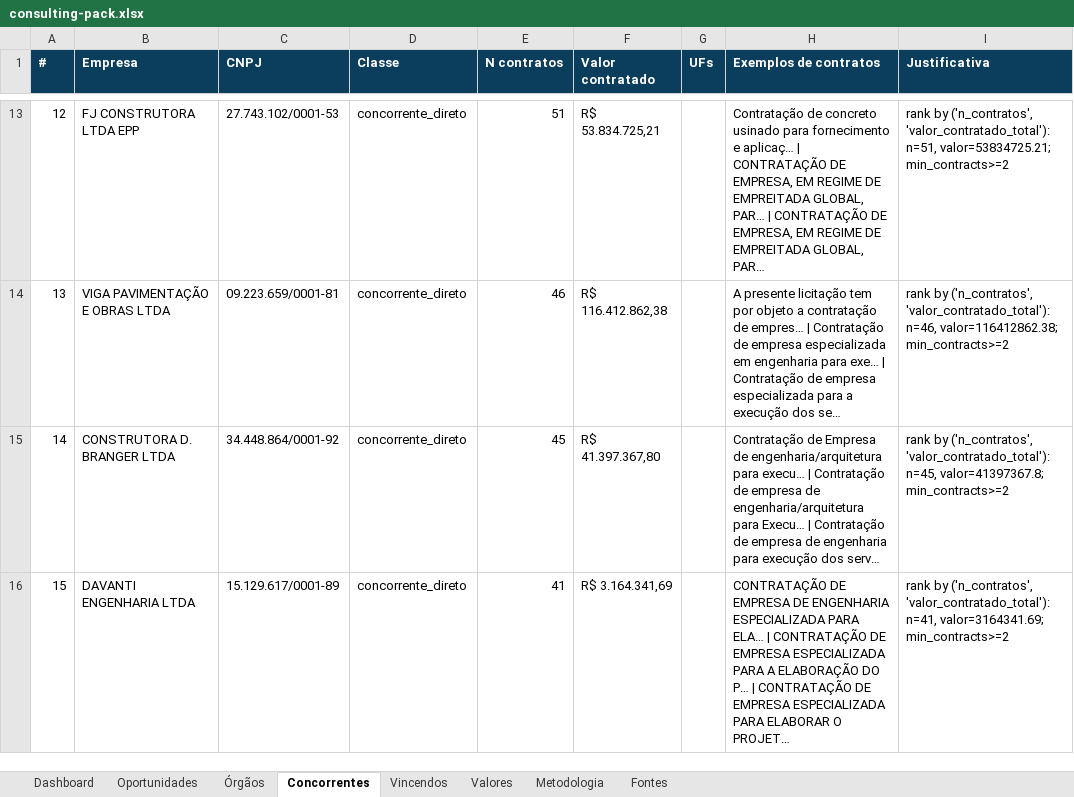
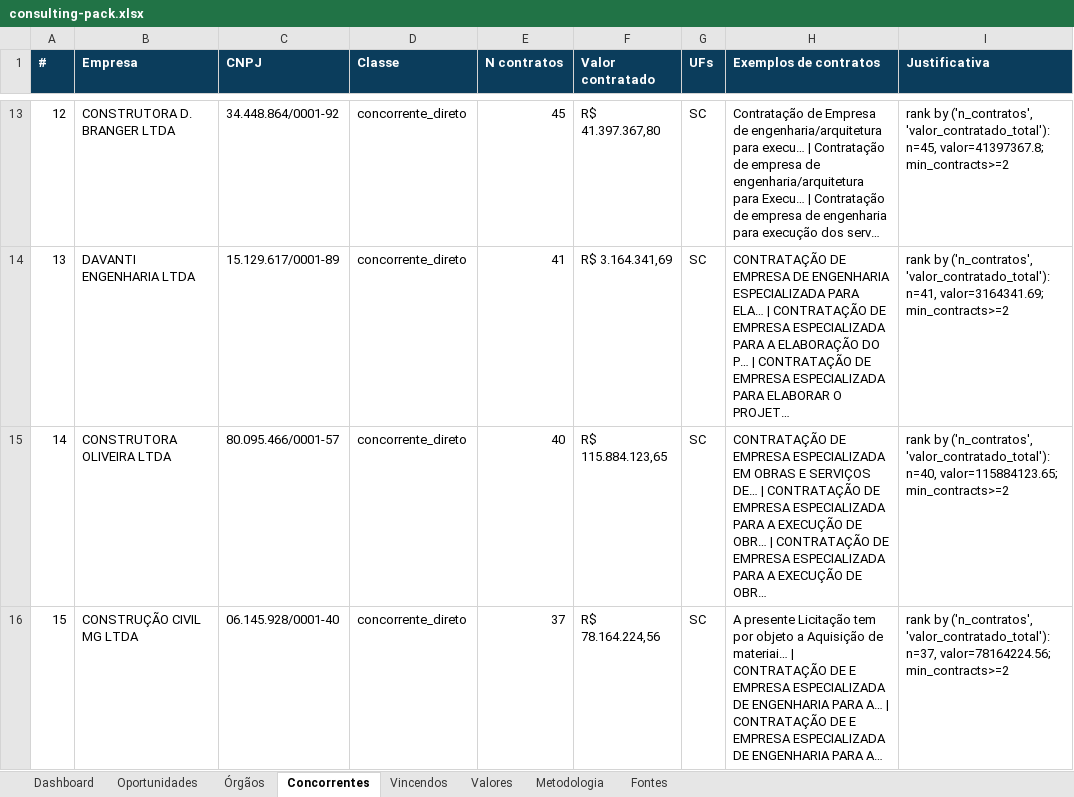
Before and after one commit to tjsasakifln/extra-cli, an Excel workbook: artifacts/campaigns/CLIENT-READY-RECURRING-CONSULTING-CYCLE-01/pack-v2/consulting-pack.xlsx, sheet Concorrentes, drawn as a sheet; only a part is shown, gaps mark what is left out; values as stored, in another font and other column widths than the file's, no borders; the diff covers the shown part only; the diff names each change by its address in the sheet, - before the commit and + after, or states it on an @@ line.

```diff
--- a/artifacts/campaigns/CLIENT-READY-RECURRING-CONSULTING-CYCLE-01/pack-v2/consulting-pack.xlsx (sheet Concorrentes)
+++ b/artifacts/campaigns/CLIENT-READY-RECURRING-CONSULTING-CYCLE-01/pack-v2/consulting-pack.xlsx (sheet Concorrentes)
-B13 (Empresa): FJ CONSTRUTORA LTDA EPP
+B13 (Empresa): CONSTRUTORA D. BRANGER LTDA
-C13 (CNPJ): 27.743.102/0001-53
+C13 (CNPJ): 34.448.864/0001-92
-E13 (N contratos): 51
+E13 (N contratos): 45
-F13 (Valor contratado): R$ 53.834.725,21
+F13 (Valor contratado): R$ 41.397.367,80
-G13:G16 (UFs): (empty)
+G13:G16 (UFs): SC
-H13 (Exemplos de contratos): Contratação de concreto usinado para fornecimento e aplicaç… | CONTRATAÇÃO DE EMPRESA, EM REGIME DE EMPREITADA GLOBAL, PAR… | CONTRATAÇÃO DE EMPRESA, EM REGIME DE EMPREITADA GLOBAL, PAR…
+H13 (Exemplos de contratos): Contratação de Empresa de engenharia/arquitetura para execu… | Contratação de empresa de engenharia/arquitetura para Execu… | Contratação de empresa de engenharia para execução dos serv…
-I13 (Justificativa): …('n_contratos', 'valor_contratado_total'): n=51, valor=53834725.21; min_contracts>=2
+I13 (Justificativa): …('n_contratos', 'valor_contratado_total'): n=45, valor=41397367.8; min_contracts>=2
-B14 (Empresa): VIGA PAVIMENTAÇÃO E OBRAS LTDA
+B14 (Empresa): DAVANTI ENGENHARIA LTDA
-C14 (CNPJ): 09.223.659/0001-81
+C14 (CNPJ): 15.129.617/0001-89
-E14 (N contratos): 46
+E14 (N contratos): 41
-F14 (Valor contratado): R$ 116.412.862,38
+F14 (Valor contratado): R$ 3.164.341,69
-H14 (Exemplos de contratos): A presente licitação tem por objeto a contratação de empres… | Contratação de empresa especializada em engenharia para exe… | Contratação de empresa especializada para a execução dos se…
+H14 (Exemplos de contratos): CONTRATAÇÃO DE EMPRESA DE ENGENHARIA ESPECIALIZADA PARA ELA… | CONTRATAÇÃO DE EMPRESA ESPECIALIZADA PARA A ELABORAÇÃO DO P… | CONTRATAÇÃO DE EMPRESA ESPECIALIZADA PARA ELABORAR O PROJET…
-I14 (Justificativa): …('n_contratos', 'valor_contratado_total'): n=46, valor=116412862.38; min_contracts>=2
+I14 (Justificativa): …('n_contratos', 'valor_contratado_total'): n=41, valor=3164341.69; min_contracts>=2
-B15 (Empresa): CONSTRUTORA D. BRANGER LTDA
+B15 (Empresa): CONSTRUTORA OLIVEIRA LTDA
-C15 (CNPJ): 34.448.864/0001-92
+C15 (CNPJ): 80.095.466/0001-57
-E15 (N contratos): 45
+E15 (N contratos): 40
-F15 (Valor contratado): R$ 41.397.367,80
+F15 (Valor contratado): R$ 115.884.123,65
-H15 (Exemplos de contratos): Contratação de Empresa de engenharia/arquitetura para execu… | Contratação de empresa de engenharia/arquitetura para Execu… | Contratação de empresa de engenharia para execução dos serv…
+H15 (Exemplos de contratos): CONTRATAÇÃO DE EMPRESA ESPECIALIZADA EM OBRAS E SERVIÇOS DE… | CONTRATAÇÃO DE EMPRESA ESPECIALIZADA PARA A EXECUÇÃO DE OBR… | CONTRATAÇÃO DE EMPRESA ESPECIALIZADA PARA A EXECUÇÃO DE OBR…
-I15 (Justificativa): …('n_contratos', 'valor_contratado_total'): n=45, valor=41397367.8; min_contracts>=2
+I15 (Justificativa): …('n_contratos', 'valor_contratado_total'): n=40, valor=115884123.65; min_contracts>=2
-B16 (Empresa): DAVANTI ENGENHARIA LTDA
+B16 (Empresa): CONSTRUÇÃO CIVIL MG LTDA
-C16 (CNPJ): 15.129.617/0001-89
+C16 (CNPJ): 06.145.928/0001-40
-E16 (N contratos): 41
+E16 (N contratos): 37
-F16 (Valor contratado): R$ 3.164.341,69
+F16 (Valor contratado): R$ 78.164.224,56
-H16 (Exemplos de contratos): CONTRATAÇÃO DE EMPRESA DE ENGENHARIA ESPECIALIZADA PARA ELA… | CONTRATAÇÃO DE EMPRESA ESPECIALIZADA PARA A ELABORAÇÃO DO P… | CONTRATAÇÃO DE EMPRESA ESPECIALIZADA PARA ELABORAR O PROJET…
+H16 (Exemplos de contratos): A presente Licitação tem por objeto a Aquisição de materiai… | CONTRATAÇÃO DE E EMPRESA ESPECIALIZADA DE ENGENHARIA PARA A… | CONTRATAÇÃO DE E EMPRESA ESPECIALIZADA DE ENGENHARIA PARA A…
-I16 (Justificativa): …('n_contratos', 'valor_contratado_total'): n=41, valor=3164341.69; min_contracts>=2
+I16 (Justificativa): …('n_contratos', 'valor_contratado_total'): n=37, valor=78164224.56; min_contracts>=2
```
Also changed, not shown: 66 edited cells elsewhere in this sheet, sheet Órgãos, sheet Vincendos, sheet Dashboard, 40 other files.
